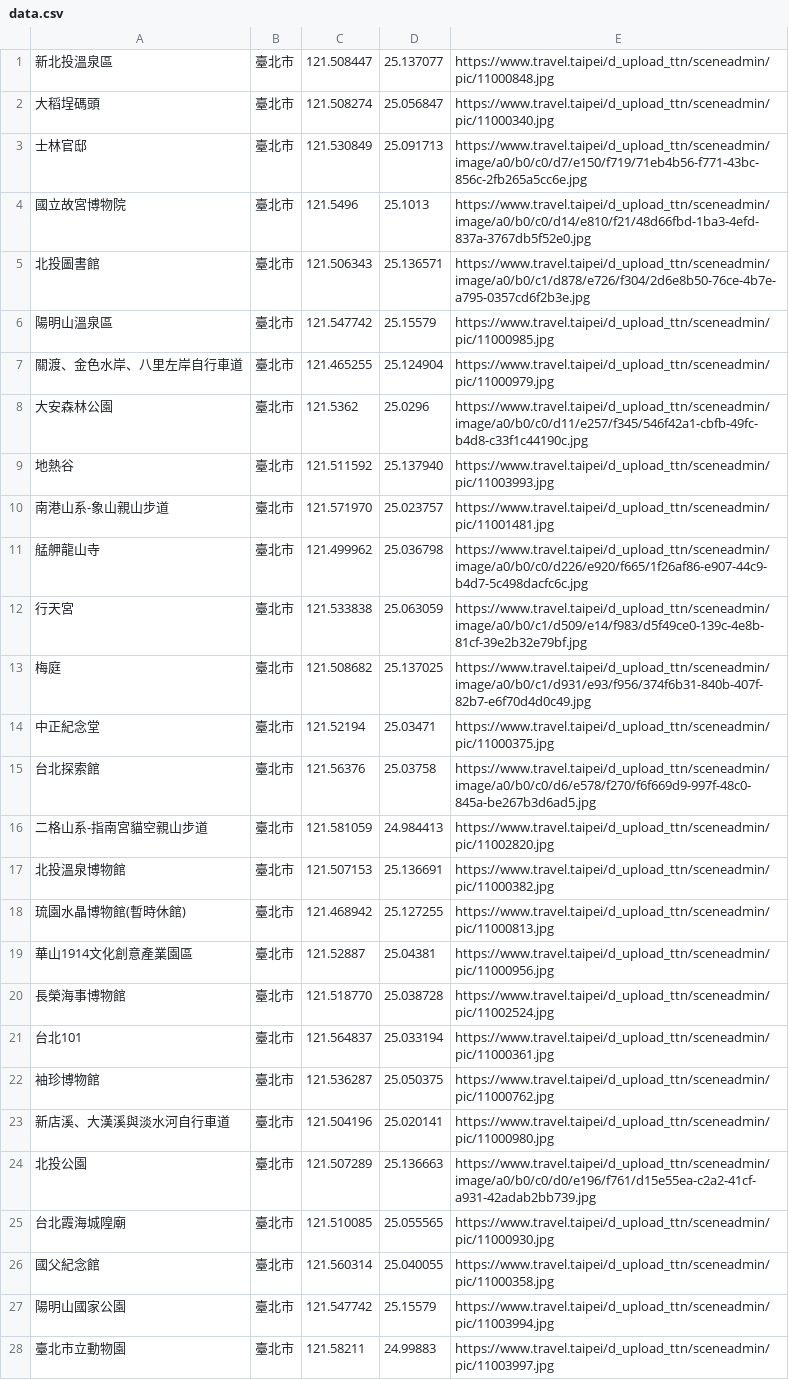
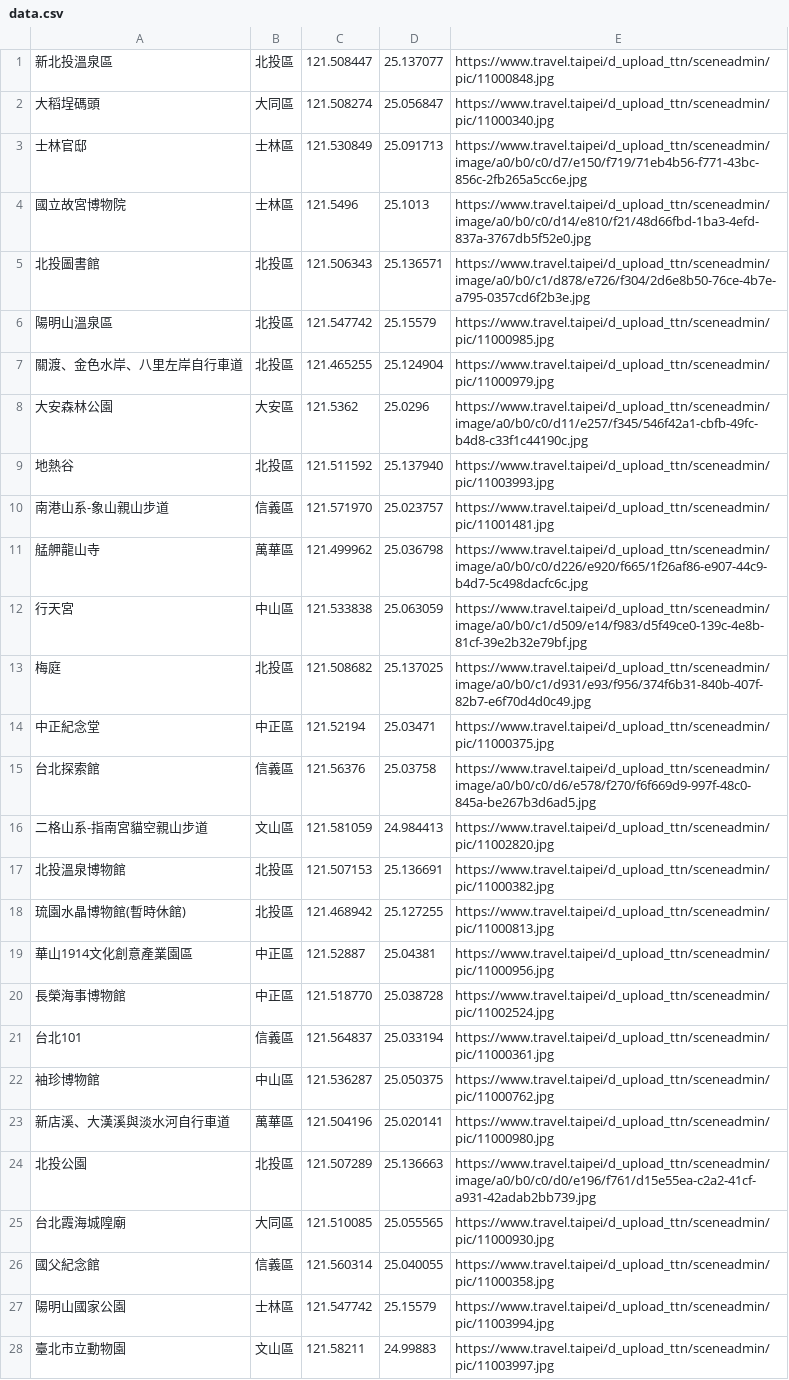
Before and after one commit to klina916/wehelp-assignments, a CSV file: week-3/data.csv, drawn as a sheet; only a part is shown; the diff covers the shown part only; the diff names each change by its address in the sheet, - before the commit and + after, or states it on an @@ line.

Commit message:
Add files via upload

```diff
--- a/week-3/data.csv
+++ b/week-3/data.csv
-B1: 臺北市
+B1: 北投區
-B2: 臺北市
+B2: 大同區
-B3:B4: 臺北市
+B3:B4: 士林區
-B5:B7: 臺北市
+B5:B7: 北投區
-B8: 臺北市
+B8: 大安區
-B9: 臺北市
+B9: 北投區
-B10: 臺北市
+B10: 信義區
-B11: 臺北市
+B11: 萬華區
-B12: 臺北市
+B12: 中山區
-B13: 臺北市
+B13: 北投區
-B14: 臺北市
+B14: 中正區
-B15: 臺北市
+B15: 信義區
-B16: 臺北市
+B16: 文山區
-B17:B18: 臺北市
+B17:B18: 北投區
-B19:B20: 臺北市
+B19:B20: 中正區
-B21: 臺北市
+B21: 信義區
-B22: 臺北市
+B22: 中山區
-B23: 臺北市
+B23: 萬華區
-B24: 臺北市
+B24: 北投區
-B25: 臺北市
+B25: 大同區
-B26: 臺北市
+B26: 信義區
-B27: 臺北市
+B27: 士林區
-B28: 臺北市
+B28: 文山區
```
Also changed, not shown: 30 edited cells elsewhere in this file.
